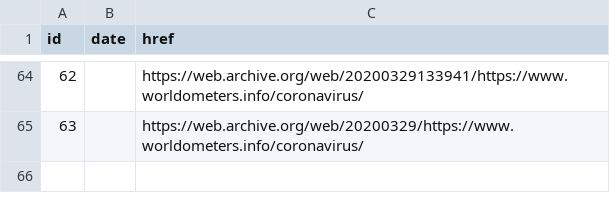
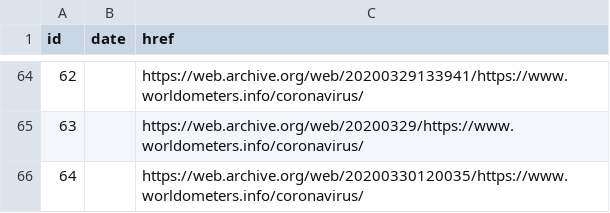
Before and after one commit to royassis/worldmeterCovid19Scraper, a CSV file: resources/refs.csv, drawn as a sheet; only a part is shown, gaps mark what is left out; the diff names each change by its address in the sheet, - before the commit and + after, or states it on an @@ line.

```diff
--- a/resources/refs.csv
+++ b/resources/refs.csv
+row 66: 64 |  | https://web.archive.org/web/20200330120035/https://www.worldometers.info/coronavirus/
```
Also changed, not shown: 1 other file.
